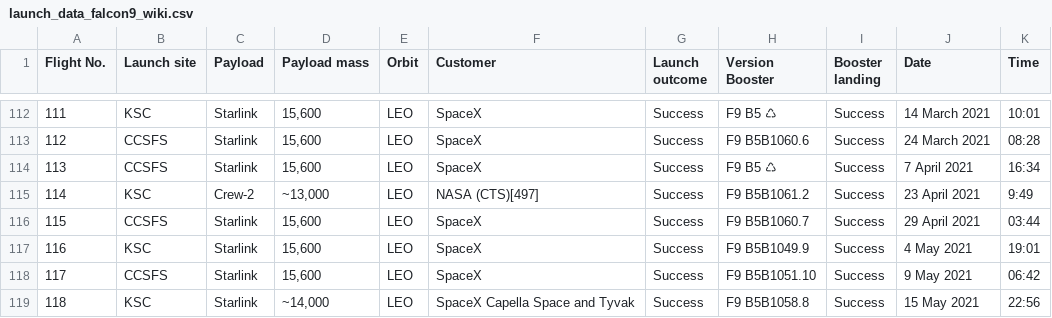
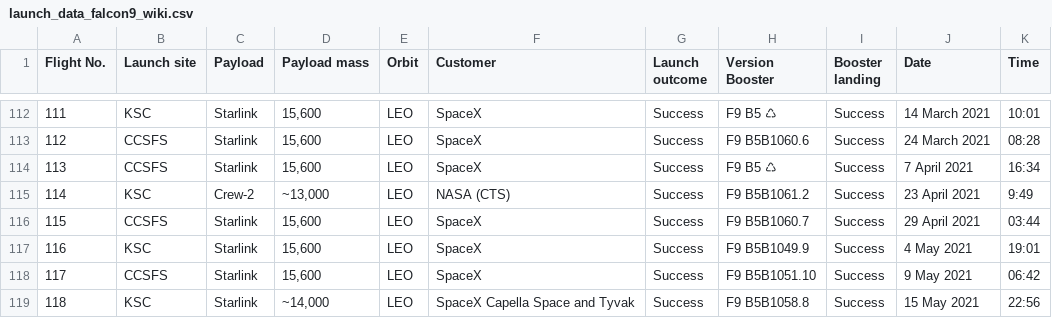
Before and after one commit to achi113s/SpaceY, a CSV file: datasets/launch_data_falcon9_wiki.csv, drawn as a sheet; only a part is shown, gaps mark what is left out; the diff covers the shown part only.

Commit message:
fixed customer name parsing

```diff
--- a/datasets/launch_data_falcon9_wiki.csv
+++ b/datasets/launch_data_falcon9_wiki.csv
@@ -114,3 +114,3 @@ Flight No.,Launch site,Payload,Payload mass,Orbit,Customer,Launch outcome,Versio
 113,CCSFS,Starlink,"15,600 ",LEO,SpaceX,Success,F9 B5 ♺,Success,7 April 2021,16:34
-114,KSC,Crew-2,"~13,000 ",LEO,NASA (CTS)[497],Success,F9 B5B1061.2,Success,23 April 2021,9:49
+114,KSC,Crew-2,"~13,000 ",LEO,NASA (CTS),Success,F9 B5B1061.2,Success,23 April 2021,9:49
 115,CCSFS,Starlink,"15,600 ",LEO,SpaceX,Success,F9 B5B1060.7,Success,29 April 2021,03:44
```
Also changed, not shown: 6 edited cells elsewhere in this file, 3 other files.
